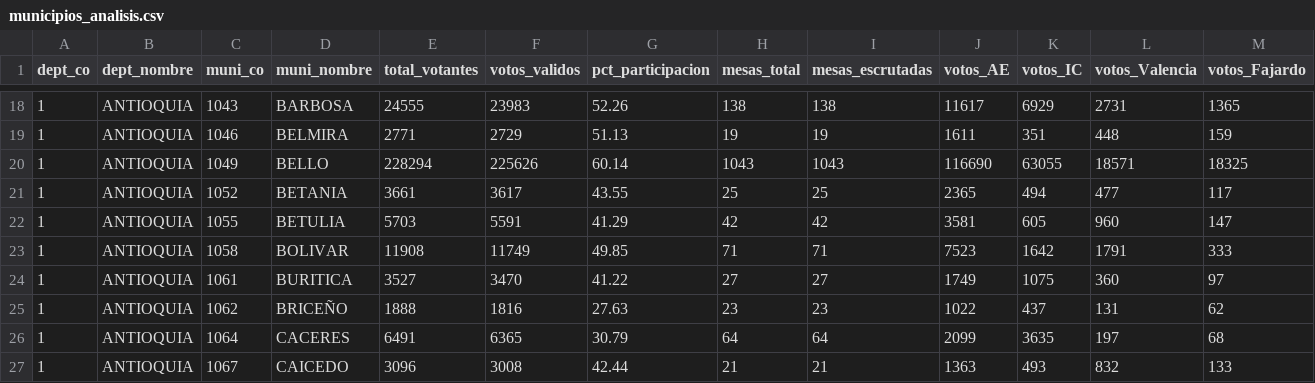
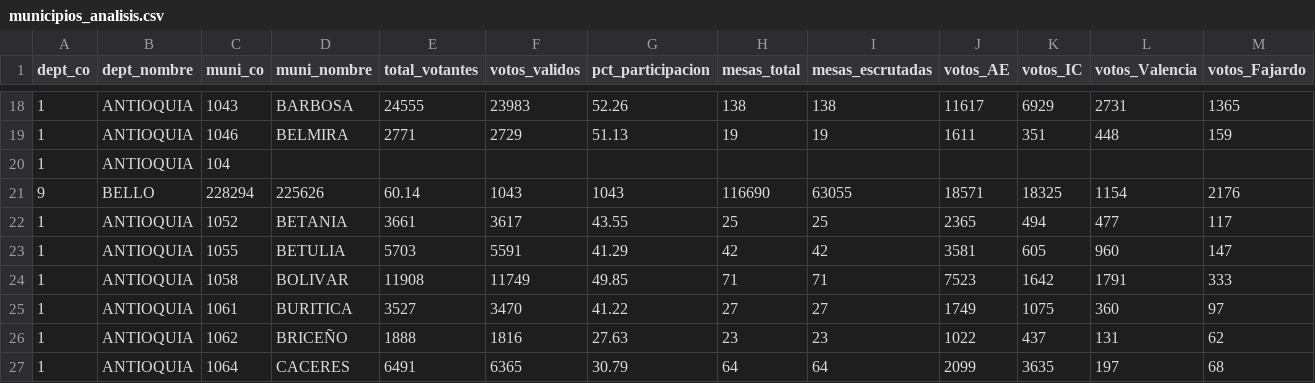
Before and after one commit to carfmono/elecciones-2026, a CSV file: resultados/municipios_analisis.csv, drawn as a sheet; only a part is shown, gaps mark what is left out; the shorter side is filled out with more unchanged rows; removed rows and columns are numbered as before the commit, all else as after; rows hold the shown columns only; the diff names each change by its address in the sheet, - before the commit and + after, or states it on an @@ line.

```diff
--- a/resultados/municipios_analisis.csv
+++ b/resultados/municipios_analisis.csv
-row 20: 1 | ANTIOQUIA | 1049 | BELLO | 228294 | 225626 | 60.14 | 1043 | 1043 | 116690 | 63055 | 18571 | 18325
+row 20: 1 | ANTIOQUIA | 104
+row 21: 9 | BELLO | 228294 | 225626 | 60.14 | 1043 | 1043 | 116690 | 63055 | 18571 | 18325 | 1154 | 2176
```
Also changed, not shown: resultados/medellin_mesas.csv, resultados/medellin_puestos.csv, 1 other file.
